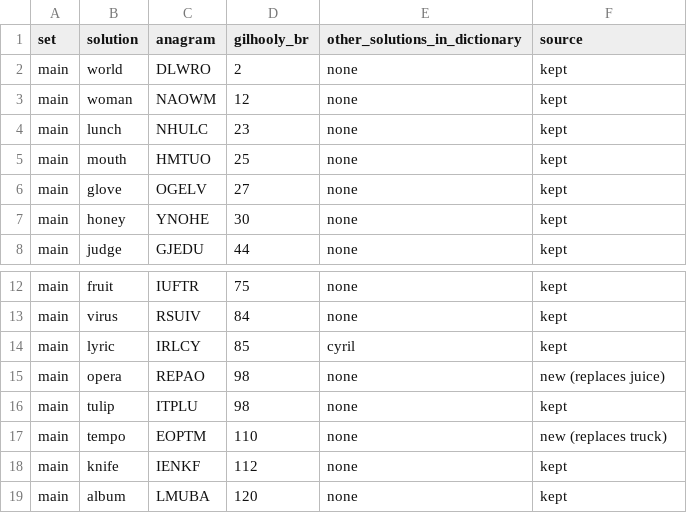
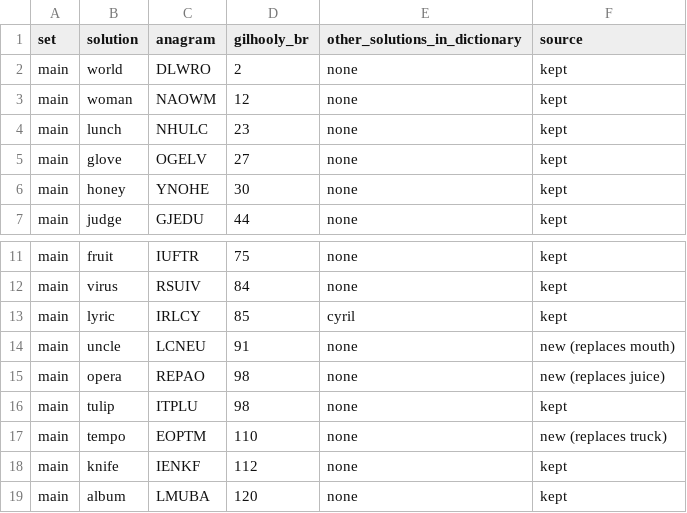
Before and after one commit to psych251/stephens2012, a CSV file: materials/anagrams-moderate.csv, drawn as a sheet; only a part is shown, gaps mark what is left out; removed rows and columns are numbered as before the commit, all else as after; the diff names each change by its address in the sheet, - before the commit and + after, or states it on an @@ line.

```diff
--- a/materials/anagrams-moderate.csv
+++ b/materials/anagrams-moderate.csv
-row 5: main | mouth | HMTUO | 25 | none | kept
+row 14: main | uncle | LCNEU | 91 | none | new (replaces mouth)
```
Also changed, not shown: 1 other file.
